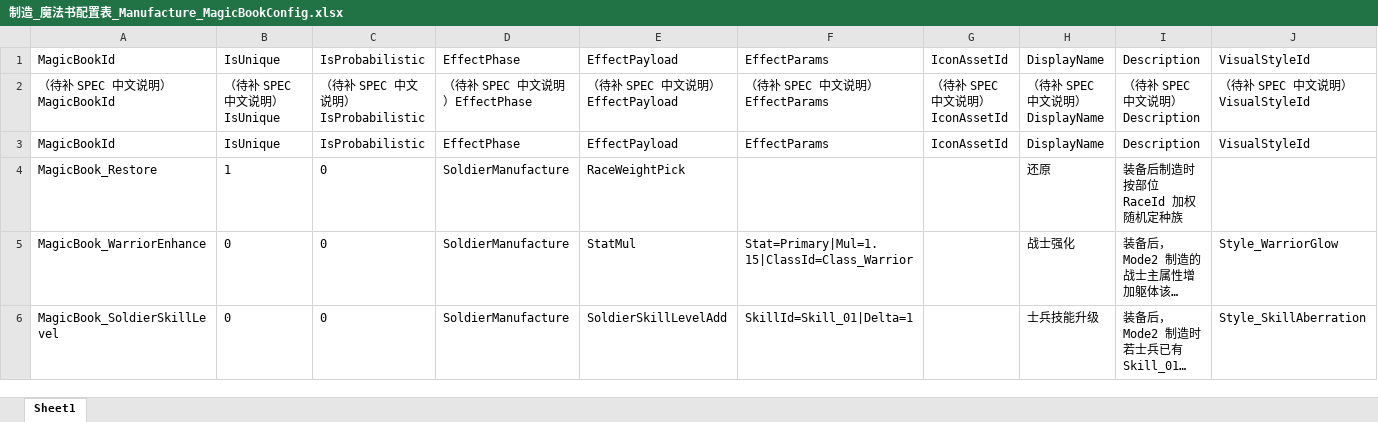
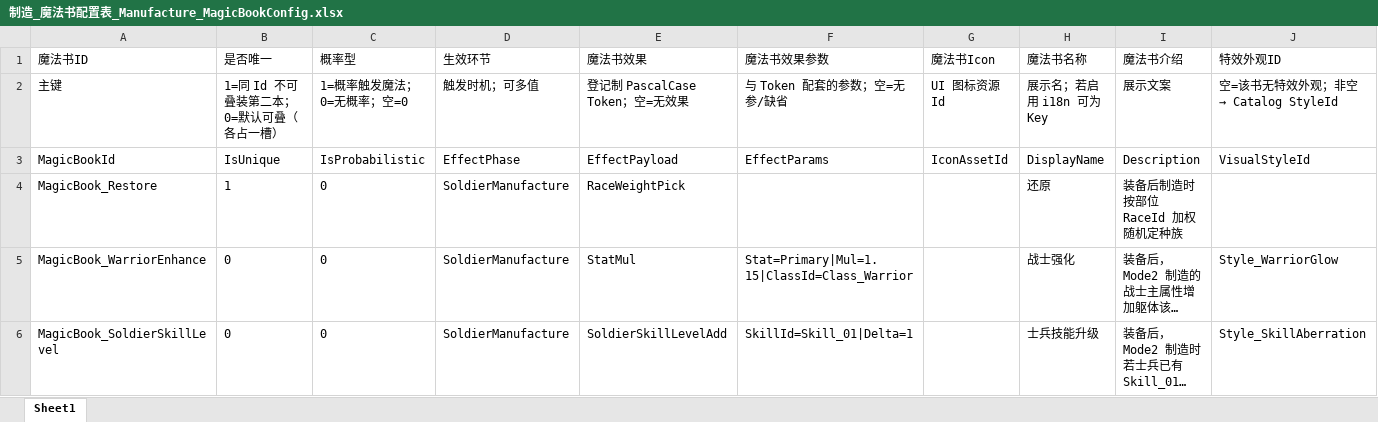
Before and after one commit to NeoYi2023/Gravedigger2026, an Excel workbook: Gravedigger2026/Assets/ConfigTables/Excel/制造_魔法书配置表_Manufacture_MagicBookConfig.xlsx, sheet Sheet1, drawn as a sheet; only a part is shown; long unchanged cells end in …; values as stored, in another font and other column widths than the file's, no borders; removed rows and columns are numbered as before the commit, all else as after; rows hold the shown columns only; the diff names each change by its address in the sheet, - before the commit and + after, or states it on an @@ line.

```diff
--- a/Gravedigger2026/Assets/ConfigTables/Excel/制造_魔法书配置表_Manufacture_MagicBookConfig.xlsx (sheet Sheet1)
+++ b/Gravedigger2026/Assets/ConfigTables/Excel/制造_魔法书配置表_Manufacture_MagicBookConfig.xlsx (sheet Sheet1)
-row 1: MagicBookId | IsUnique | IsProbabilistic | EffectPhase | EffectPayload | EffectParams | IconAssetId | DisplayName | Description | VisualStyleId
-row 2: （待补 SPEC 中文说明）MagicBookId | （待补 SPEC 中文说明）IsUnique | （待补 SPEC 中文说明）IsProbabilistic | （待补 SPEC 中文说明）EffectPhase | （待补 SPEC 中文说明）EffectPayload | （待补 SPEC 中文说明）EffectParams | （待补 SPEC 中文说明）IconAssetId | （待补 SPEC 中文说明）DisplayName | （待补 SPEC 中文说明）Description | （待补 SPEC 中文说明）VisualStyleId
+row 1: 魔法书ID | 是否唯一 | 概率型 | 生效环节 | 魔法书效果 | 魔法书效果参数 | 魔法书Icon | 魔法书名称 | 魔法书介绍 | 特效外观ID
+row 2: 主键 | 1=同 Id 不可叠装第二本；0=默认可叠（各占一槽） | 1=概率触发魔法；0=无概率；空=0 | 触发时机；可多值 | 登记制 PascalCase Token；空=无效果 | 与 Token 配套的参数；空=无参/缺省 | UI 图标资源 Id | 展示名；若启用 i18n 可为 Key | 展示文案 | 空=该书无特效外观；非空 → Catalog StyleId
```
Also changed, not shown: Gravedigger2026/Assets/ConfigTables/Excel/主角_装备配置表_Protagonist_ProtagonistEquipmentConfig.xlsx, Gravedigger2026/Assets/ConfigTables/Excel/战斗_阵容羁绊配置表_Combat_FormationBondConfig.xlsx, 30 other files.
